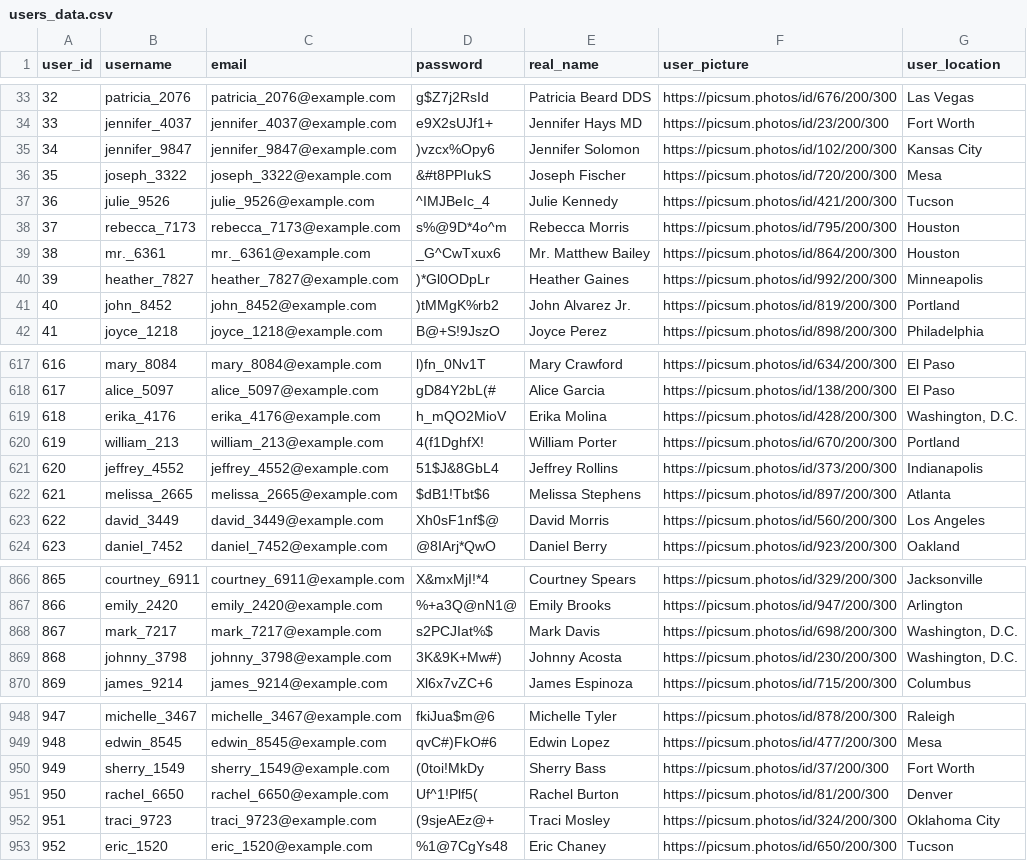
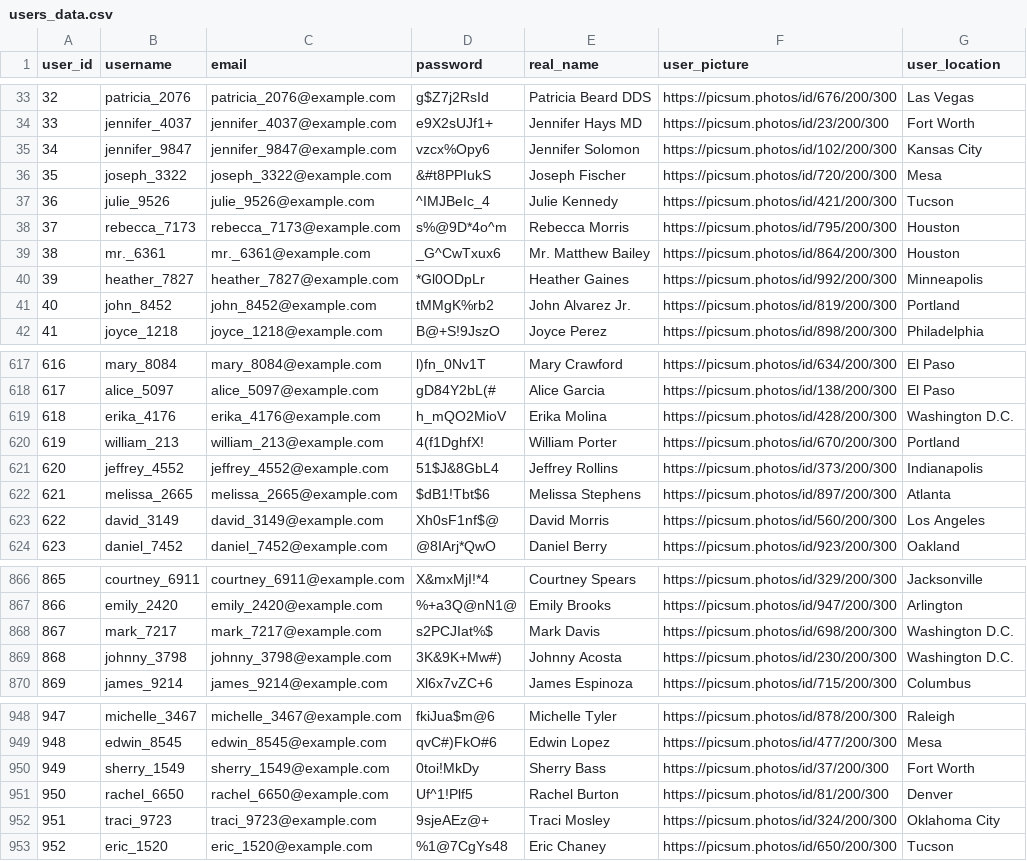
Before and after one commit to snigdhasaha7/beli_db, a CSV file: data/users_data.csv, drawn as a sheet; only a part is shown, gaps mark what is left out; the diff covers the shown part only.

Commit message:
progress on data loading

```diff
--- a/data/users_data.csv
+++ b/data/users_data.csv
@@ -34,3 +34,3 @@ user_id,username,email,password,real_name,user_picture,user_location
 33,jennifer_4037,jennifer_4037@example.com,e9X2sUJf1+,Jennifer Hays MD,https://picsum.photos/id/23/200/300,Fort Worth
-34,jennifer_9847,jennifer_9847@example.com,)vzcx%Opy6,Jennifer Solomon,https://picsum.photos/id/102/200/300,Kansas City
+34,jennifer_9847,jennifer_9847@example.com,vzcx%Opy6,Jennifer Solomon,https://picsum.photos/id/102/200/300,Kansas City
 35,joseph_3322,joseph_3322@example.com,&#t8PPIukS,Joseph Fischer,https://picsum.photos/id/720/200/300,Mesa
@@ -39,4 +39,4 @@ user_id,username,email,password,real_name,user_picture,user_location
 38,mr._6361,mr._6361@example.com,_G^CwTxux6,Mr. Matthew Bailey,https://picsum.photos/id/864/200/300,Houston
-39,heather_7827,heather_7827@example.com,)*Gl0ODpLr,Heather Gaines,https://picsum.photos/id/992/200/300,Minneapolis
-40,john_8452,john_8452@example.com,)tMMgK%rb2,John Alvarez Jr.,https://picsum.photos/id/819/200/300,Portland
+39,heather_7827,heather_7827@example.com,*Gl0ODpLr,Heather Gaines,https://picsum.photos/id/992/200/300,Minneapolis
+40,john_8452,john_8452@example.com,tMMgK%rb2,John Alvarez Jr.,https://picsum.photos/id/819/200/300,Portland
 41,joyce_1218,joyce_1218@example.com,B@+S!9JszO,Joyce Perez,https://picsum.photos/id/898/200/300,Philadelphia
@@ -618,3 +618,3 @@ user_id,username,email,password,real_name,user_picture,user_location
 617,alice_5097,alice_5097@example.com,gD84Y2bL(#,Alice Garcia,https://picsum.photos/id/138/200/300,El Paso
-618,erika_4176,erika_4176@example.com,h_mQO2MioV,Erika Molina,https://picsum.photos/id/428/200/300,"Washington, D.C."
+618,erika_4176,erika_4176@example.com,h_mQO2MioV,Erika Molina,https://picsum.photos/id/428/200/300,Washington D.C.
 619,william_213,william_213@example.com,4(f1DghfX!,William Porter,https://picsum.photos/id/670/200/300,Portland
@@ -622,3 +622,3 @@ user_id,username,email,password,real_name,user_picture,user_location
 621,melissa_2665,melissa_2665@example.com,$dB1!Tbt$6,Melissa Stephens,https://picsum.photos/id/897/200/300,Atlanta
-622,david_3449,david_3449@example.com,Xh0sF1nf$@,David Morris,https://picsum.photos/id/560/200/300,Los Angeles
+622,david_3149,david_3149@example.com,Xh0sF1nf$@,David Morris,https://picsum.photos/id/560/200/300,Los Angeles
 623,daniel_7452,daniel_7452@example.com,@8IArj*QwO,Daniel Berry,https://picsum.photos/id/923/200/300,Oakland
@@ -867,4 +867,4 @@ user_id,username,email,password,real_name,user_picture,user_location
 866,emily_2420,emily_2420@example.com,%+a3Q@nN1@,Emily Brooks,https://picsum.photos/id/947/200/300,Arlington
-867,mark_7217,mark_7217@example.com,s2PCJIat%$,Mark Davis,https://picsum.photos/id/698/200/300,"Washington, D.C."
-868,johnny_3798,johnny_3798@example.com,3K&9K+Mw#),Johnny Acosta,https://picsum.photos/id/230/200/300,"Washington, D.C."
+867,mark_7217,mark_7217@example.com,s2PCJIat%$,Mark Davis,https://picsum.photos/id/698/200/300,Washington D.C.
+868,johnny_3798,johnny_3798@example.com,3K&9K+Mw#),Johnny Acosta,https://picsum.photos/id/230/200/300,Washington D.C.
 869,james_9214,james_9214@example.com,Xl6x7vZC+6,James Espinoza,https://picsum.photos/id/715/200/300,Columbus
@@ -949,5 +949,5 @@ user_id,username,email,password,real_name,user_picture,user_location
 948,edwin_8545,edwin_8545@example.com,qvC#)FkO#6,Edwin Lopez,https://picsum.photos/id/477/200/300,Mesa
-949,sherry_1549,sherry_1549@example.com,(0toi!MkDy,Sherry Bass,https://picsum.photos/id/37/200/300,Fort Worth
-950,rachel_6650,rachel_6650@example.com,Uf^1!Plf5(,Rachel Burton,https://picsum.photos/id/81/200/300,Denver
-951,traci_9723,traci_9723@example.com,(9sjeAEz@+,Traci Mosley,https://picsum.photos/id/324/200/300,Oklahoma City
+949,sherry_1549,sherry_1549@example.com,0toi!MkDy,Sherry Bass,https://picsum.photos/id/37/200/300,Fort Worth
+950,rachel_6650,rachel_6650@example.com,Uf^1!Plf5,Rachel Burton,https://picsum.photos/id/81/200/300,Denver
+951,traci_9723,traci_9723@example.com,9sjeAEz@+,Traci Mosley,https://picsum.photos/id/324/200/300,Oklahoma City
 952,eric_1520,eric_1520@example.com,%1@7CgYs48,Eric Chaney,https://picsum.photos/id/650/200/300,Tucson
```
Also changed, not shown: 27 edited cells elsewhere in this file, 5 other files.
